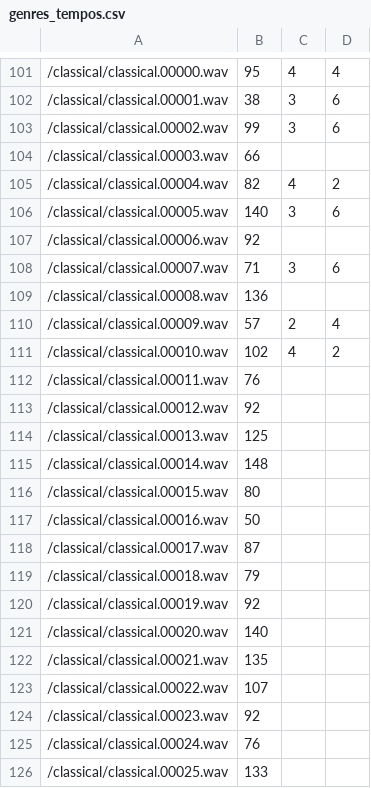
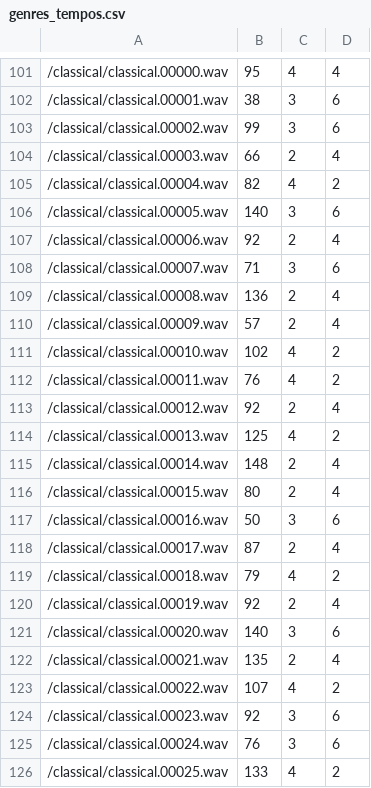
Before and after one commit to pianistprogrammer/TimeSignatureEstimator, a CSV file: genres_tempos.csv, drawn as a sheet; only a part is shown, gaps mark what is left out; the diff covers the shown part only.

Commit message:
time signature for classical genre done

```diff
--- a/genres_tempos.csv
+++ b/genres_tempos.csv
@@ -103,24 +103,24 @@
 /classical/classical.00002.wav,99,3,6
-/classical/classical.00003.wav,66,
+/classical/classical.00003.wav,66,2,4
 /classical/classical.00004.wav,82,4,2
 /classical/classical.00005.wav,140,3,6
-/classical/classical.00006.wav,92,
+/classical/classical.00006.wav,92,2,4
 /classical/classical.00007.wav,71,3,6
-/classical/classical.00008.wav,136,
+/classical/classical.00008.wav,136,2,4
 /classical/classical.00009.wav,57,2,4
 /classical/classical.00010.wav,102,4,2
-/classical/classical.00011.wav,76,
-/classical/classical.00012.wav,92,
-/classical/classical.00013.wav,125,
-/classical/classical.00014.wav,148,
-/classical/classical.00015.wav,80,
-/classical/classical.00016.wav,50,
-/classical/classical.00017.wav,87,
-/classical/classical.00018.wav,79,
-/classical/classical.00019.wav,92,
-/classical/classical.00020.wav,140,
-/classical/classical.00021.wav,135,
-/classical/classical.00022.wav,107,
-/classical/classical.00023.wav,92,
-/classical/classical.00024.wav,76,
-/classical/classical.00025.wav,133,
+/classical/classical.00011.wav,76,4,2
+/classical/classical.00012.wav,92,2,4
+/classical/classical.00013.wav,125,4,2
+/classical/classical.00014.wav,148,2,4
+/classical/classical.00015.wav,80,2,4
+/classical/classical.00016.wav,50,3,6
+/classical/classical.00017.wav,87,2,4
+/classical/classical.00018.wav,79,4,2
+/classical/classical.00019.wav,92,2,4
+/classical/classical.00020.wav,140,3,6
+/classical/classical.00021.wav,135,2,4
+/classical/classical.00022.wav,107,4,2
+/classical/classical.00023.wav,92,3,6
+/classical/classical.00024.wav,76,3,6
+/classical/classical.00025.wav,133,4,2
```
Also changed, not shown: 144 edited cells elsewhere in this file.
